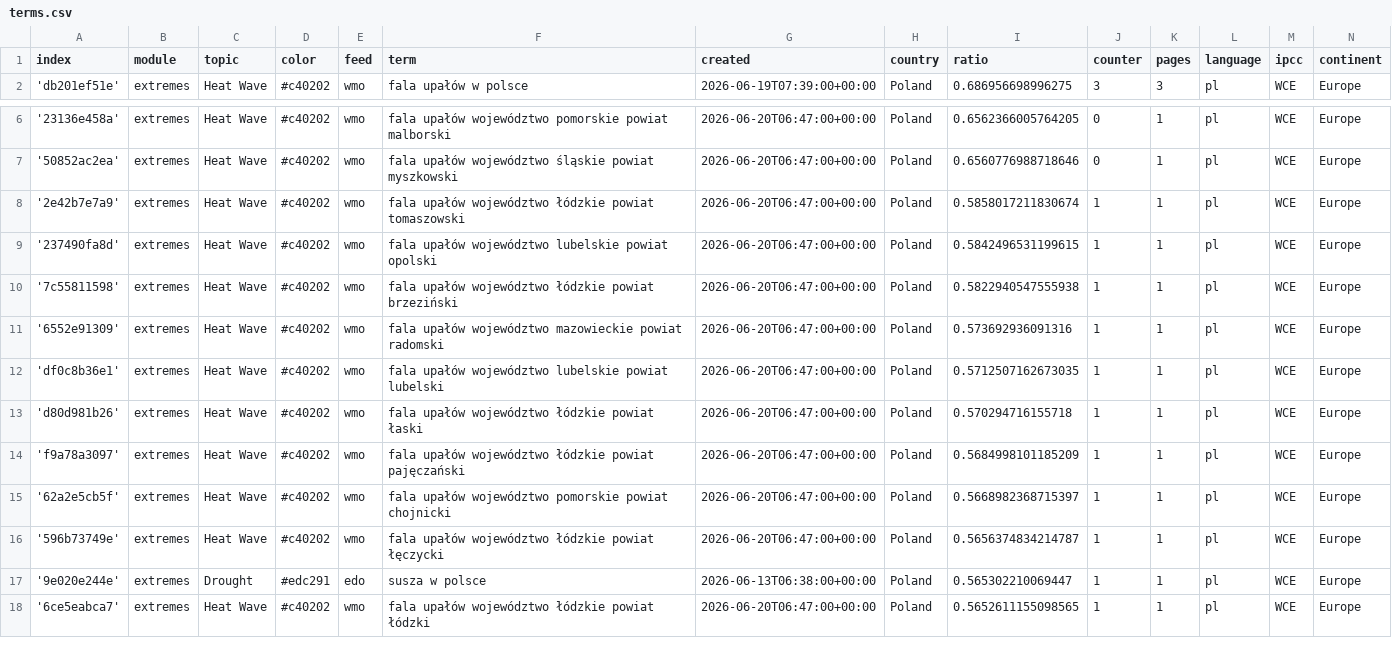
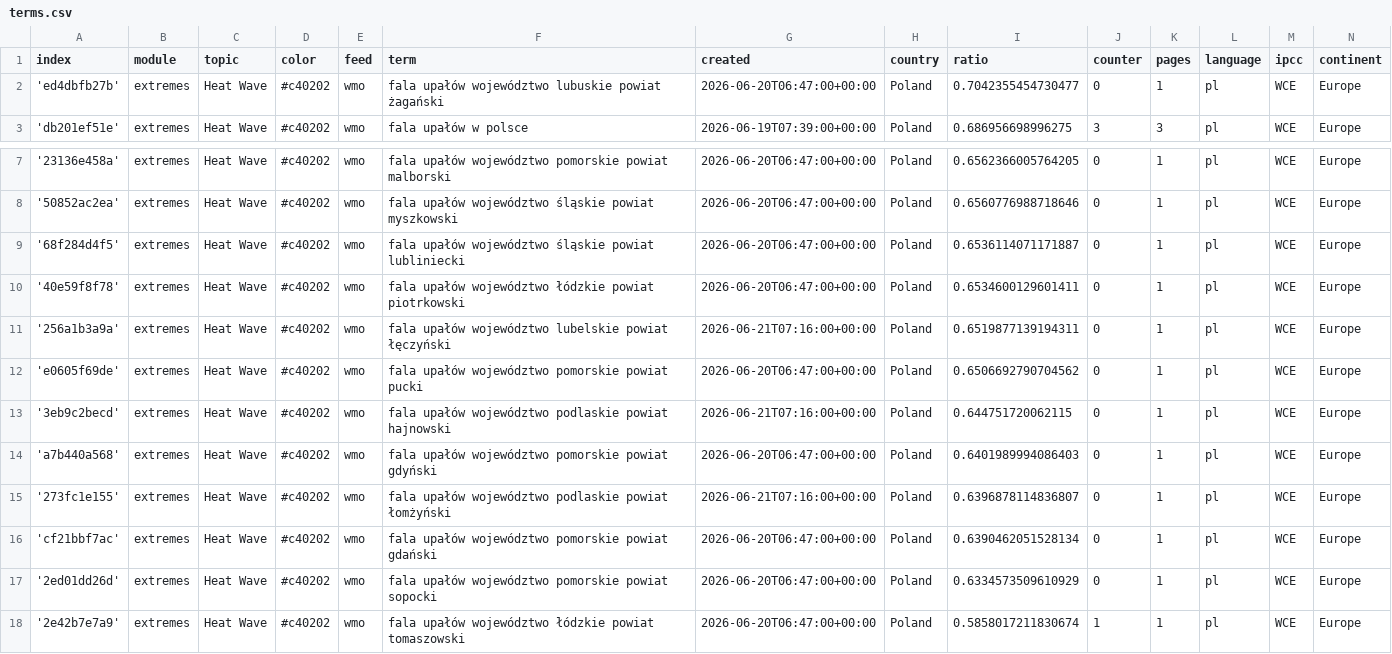
Before and after one commit to hannak555-news/polishExtremes, a CSV file: terms.csv, drawn as a sheet; only a part is shown, gaps mark what is left out; the shorter side is filled out with more unchanged rows.

Commit message:
Commit from GitHub Actions (import:0.0)

```diff
--- a/terms.csv
+++ b/terms.csv
@@ -1,2 +1,3 @@
 index,module,topic,color,feed,term,created,country,ratio,counter,pages,language,ipcc,continent
+'ed4dbfb27b',extremes,Heat Wave,#c40202,wmo,fala upałów województwo lubuskie powiat żagański,2026-06-20T06:47:00+00:00,Poland,0.7042355454730477,0,1,pl,WCE,Europe
 'db201ef51e',extremes,Heat Wave,#c40202,wmo,fala upałów w polsce,2026-06-19T07:39:00+00:00,Poland,0.686956698996275,3,3,pl,WCE,Europe
@@ -7,2 +8,11 @@ index,module,topic,color,feed,term,created,country,ratio,counter,pages,language,
 '50852ac2ea',extremes,Heat Wave,#c40202,wmo,fala upałów województwo śląskie powiat myszkowski,2026-06-20T06:47:00+00:00,Poland,0.6560776988718646,0,1,pl,WCE,Europe
+'68f284d4f5',extremes,Heat Wave,#c40202,wmo,fala upałów województwo śląskie powiat lubliniecki,2026-06-20T06:47:00+00:00,Poland,0.6536114071171887,0,1,pl,WCE,Europe
+'40e59f8f78',extremes,Heat Wave,#c40202,wmo,fala upałów województwo łódzkie powiat piotrkowski,2026-06-20T06:47:00+00:00,Poland,0.6534600129601411,0,1,pl,WCE,Europe
+'256a1b3a9a',extremes,Heat Wave,#c40202,wmo,fala upałów województwo lubelskie powiat łęczyński,2026-06-21T07:16:00+00:00,Poland,0.6519877139194311,0,1,pl,WCE,Europe
+'e0605f69de',extremes,Heat Wave,#c40202,wmo,fala upałów województwo pomorskie powiat pucki,2026-06-20T06:47:00+00:00,Poland,0.6506692790704562,0,1,pl,WCE,Europe
+'3eb9c2becd',extremes,Heat Wave,#c40202,wmo,fala upałów województwo podlaskie powiat hajnowski,2026-06-21T07:16:00+00:00,Poland,0.644751720062115,0,1,pl,WCE,Europe
+'a7b440a568',extremes,Heat Wave,#c40202,wmo,fala upałów województwo pomorskie powiat gdyński,2026-06-20T06:47:00+00:00,Poland,0.6401989994086403,0,1,pl,WCE,Europe
+'273fc1e155',extremes,Heat Wave,#c40202,wmo,fala upałów województwo podlaskie powiat łomżyński,2026-06-21T07:16:00+00:00,Poland,0.6396878114836807,0,1,pl,WCE,Europe
+'cf21bbf7ac',extremes,Heat Wave,#c40202,wmo,fala upałów województwo pomorskie powiat gdański,2026-06-20T06:47:00+00:00,Poland,0.6390462051528134,0,1,pl,WCE,Europe
+'2ed01dd26d',extremes,Heat Wave,#c40202,wmo,fala upałów województwo pomorskie powiat sopocki,2026-06-20T06:47:00+00:00,Poland,0.6334573509610929,0,1,pl,WCE,Europe
 '2e42b7e7a9',extremes,Heat Wave,#c40202,wmo,fala upałów województwo łódzkie powiat tomaszowski,2026-06-20T06:47:00+00:00,Poland,0.5858017211830674,1,1,pl,WCE,Europe
```
